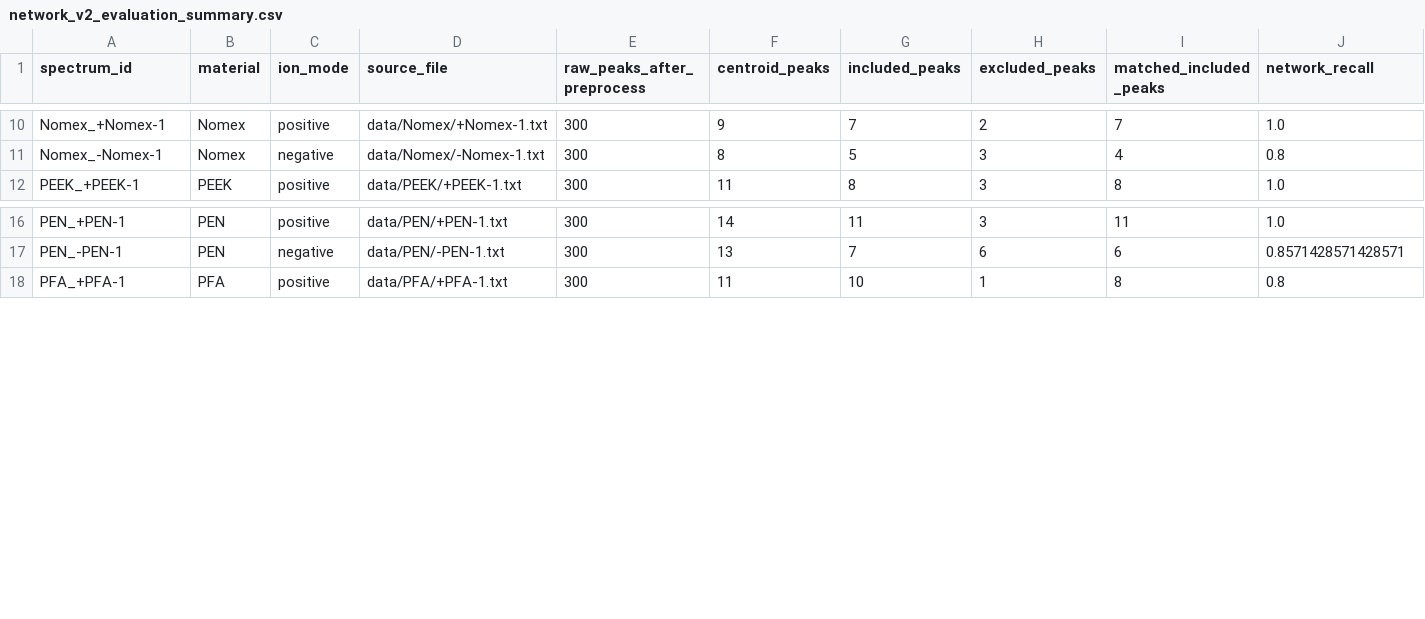
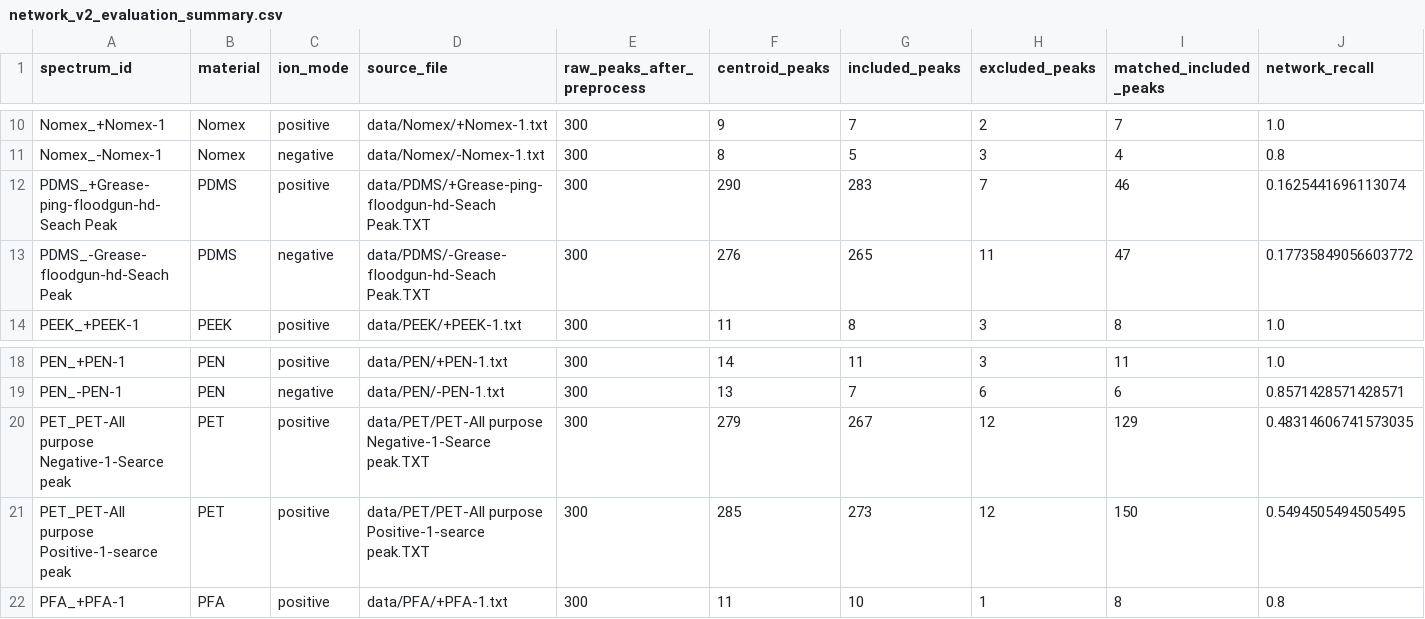
Before and after one commit to MI0SAMA/tof_RDkit, a CSV file: outputs/summary/network_v2_evaluation_summary.csv, drawn as a sheet; only a part is shown, gaps mark what is left out; rows hold the shown columns only; the diff names each change by its address in the sheet, - before the commit and + after, or states it on an @@ line.

```diff
--- a/outputs/summary/network_v2_evaluation_summary.csv
+++ b/outputs/summary/network_v2_evaluation_summary.csv
+row 12: PDMS_+Grease-ping-floodgun-hd-Seach Peak | PDMS | positive | data/PDMS/+Grease-ping-floodgun-hd-Seach Peak.TXT | 300 | 290 | 283 | 7 | 46 | 0.1625441696113074
+row 13: PDMS_-Grease-floodgun-hd-Seach Peak | PDMS | negative | data/PDMS/-Grease-floodgun-hd-Seach Peak.TXT | 300 | 276 | 265 | 11 | 47 | 0.17735849056603772
+row 20: PET_PET-All purpose Negative-1-Searce peak | PET | positive | data/PET/PET-All purpose Negative-1-Searce peak.TXT | 300 | 279 | 267 | 12 | 129 | 0.48314606741573035
+row 21: PET_PET-All purpose Positive-1-searce peak | PET | positive | data/PET/PET-All purpose Positive-1-searce peak.TXT | 300 | 285 | 273 | 12 | 150 | 0.5494505494505495
```
Also changed, not shown: 4 other files.
